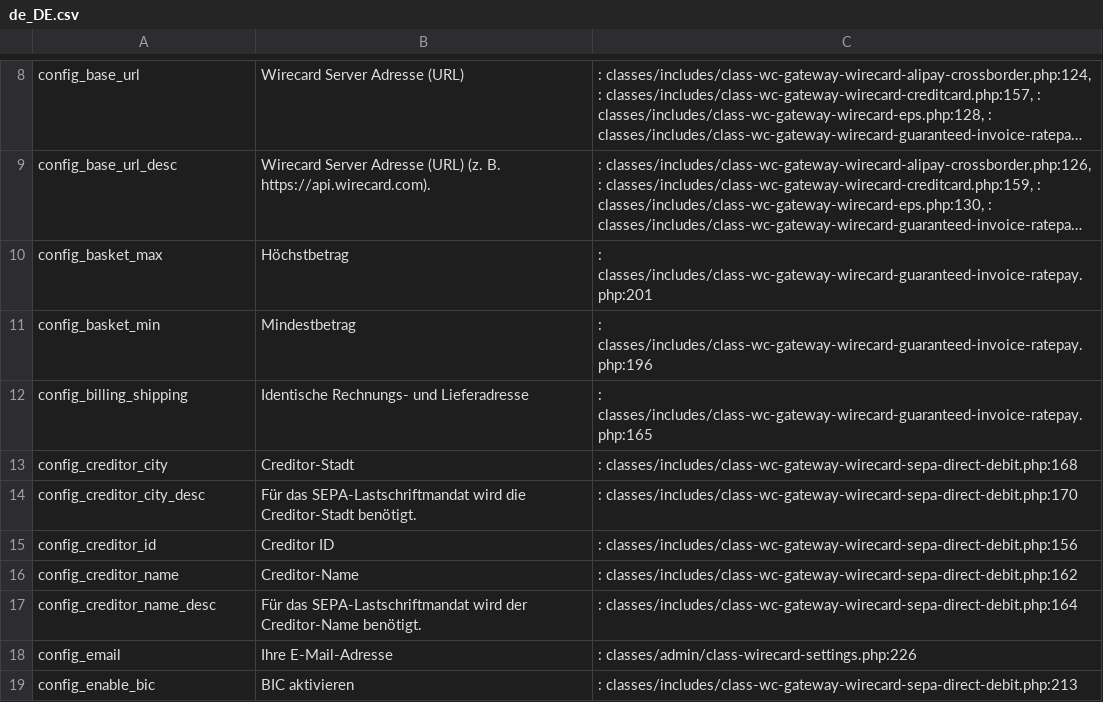
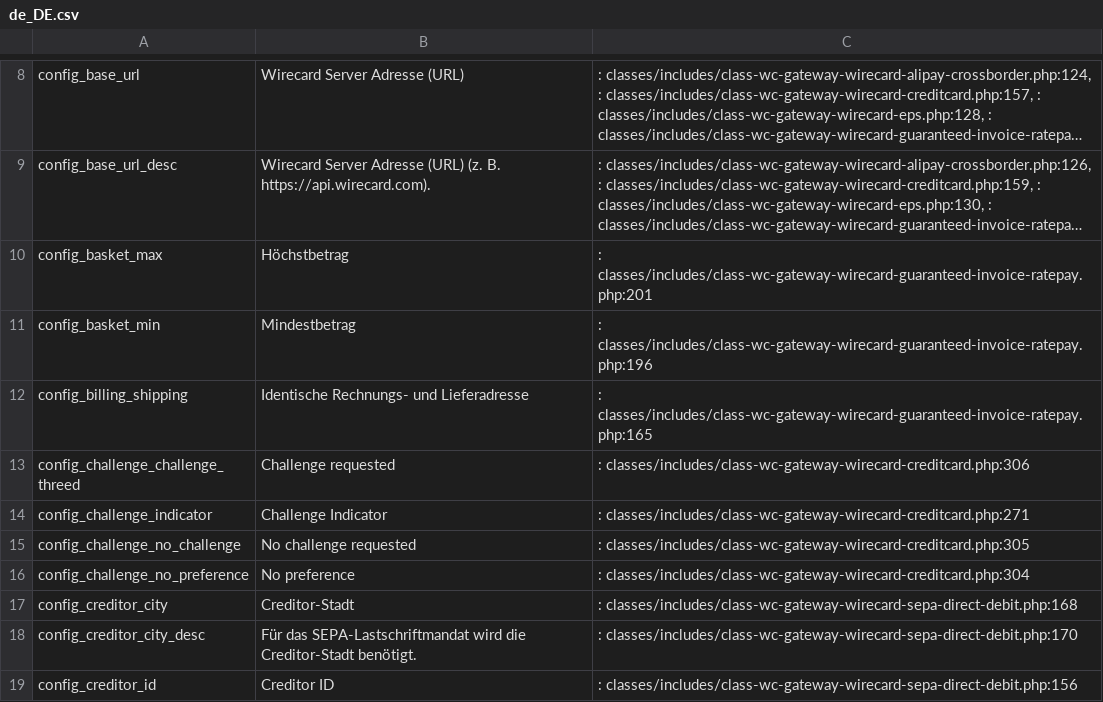
Before and after one commit to wirecard/magento2-ee, a CSV file: i18n/de_DE.csv, drawn as a sheet; only a part is shown, gaps mark what is left out; the shorter side is filled out with more unchanged rows; long unchanged cells end in …; the diff names each change by its address in the sheet, - before the commit and + after, or states it on an @@ line.

Commit message:
Update translations

```diff
--- a/i18n/de_DE.csv
+++ b/i18n/de_DE.csv
+row 13: config_challenge_challenge_threed | Challenge requested | : classes/includes/class-wc-gateway-wirecard-creditcard.php:306
+row 14: config_challenge_indicator | Challenge Indicator | : classes/includes/class-wc-gateway-wirecard-creditcard.php:271
+row 15: config_challenge_no_challenge | No challenge requested | : classes/includes/class-wc-gateway-wirecard-creditcard.php:305
+row 16: config_challenge_no_preference | No preference | : classes/includes/class-wc-gateway-wirecard-creditcard.php:304
```
Also changed, not shown: i18n/fr_FR.csv, i18n/id_ID.csv, 7 other files.
